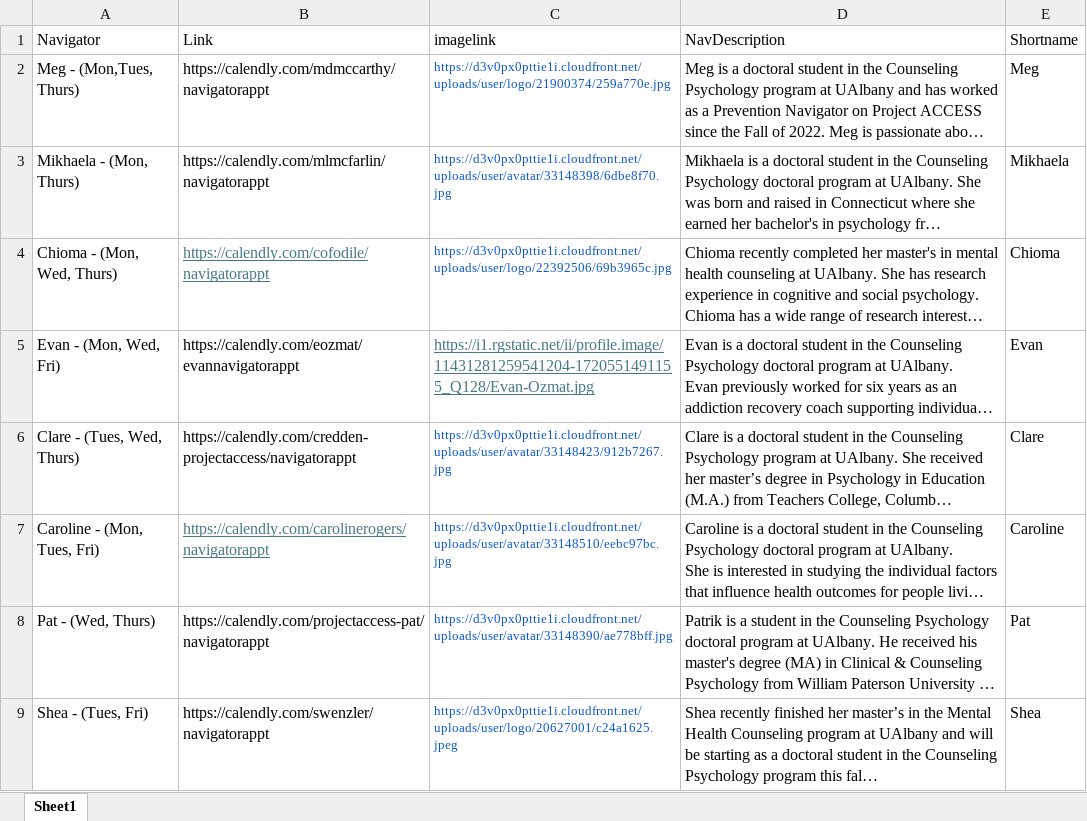
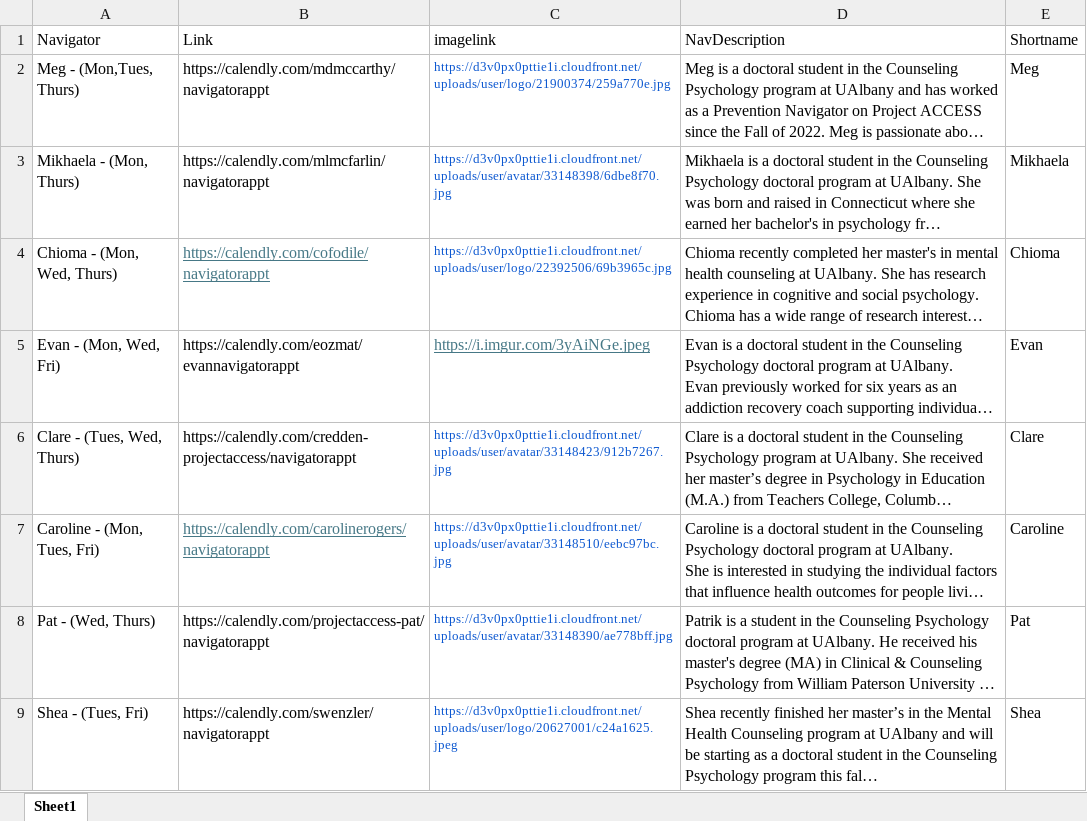
Before and after one commit to UAlbanyProjectACCESS/ACCESSLandingPage, an Excel workbook: data-raw/navlinks.xlsx, sheet Sheet1, drawn as a sheet; only a part is shown; long unchanged cells end in …; values as stored, in another font and other column widths than the file's, no borders; the diff names each change by its address in the sheet, - before the commit and + after, or states it on an @@ line.

```diff
--- a/data-raw/navlinks.xlsx (sheet Sheet1)
+++ b/data-raw/navlinks.xlsx (sheet Sheet1)
-C5 (imagelink): https://i1.rgstatic.net/ii/profile.image/11431281259541204-1720551491155_Q128/Evan-Ozmat.jpg
+C5 (imagelink): https://i.imgur.com/3yAiNGe.jpeg
```
Also changed, not shown: 2 other files.
